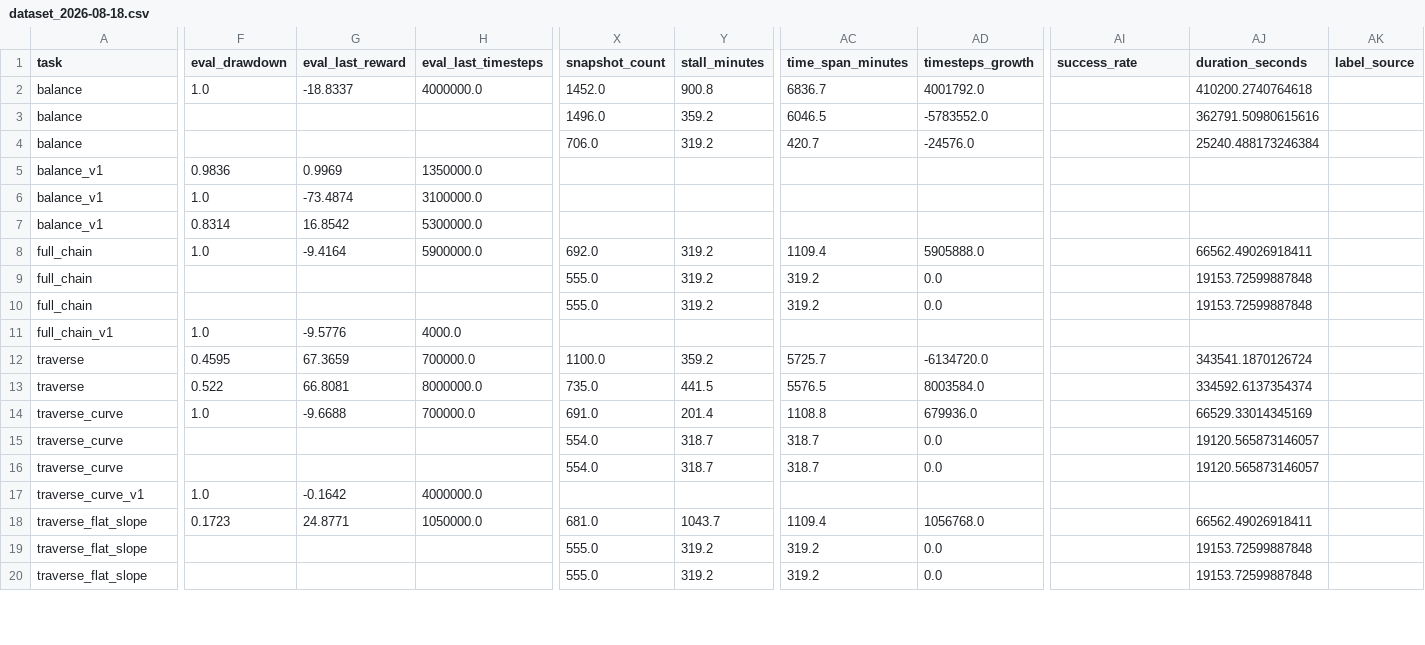
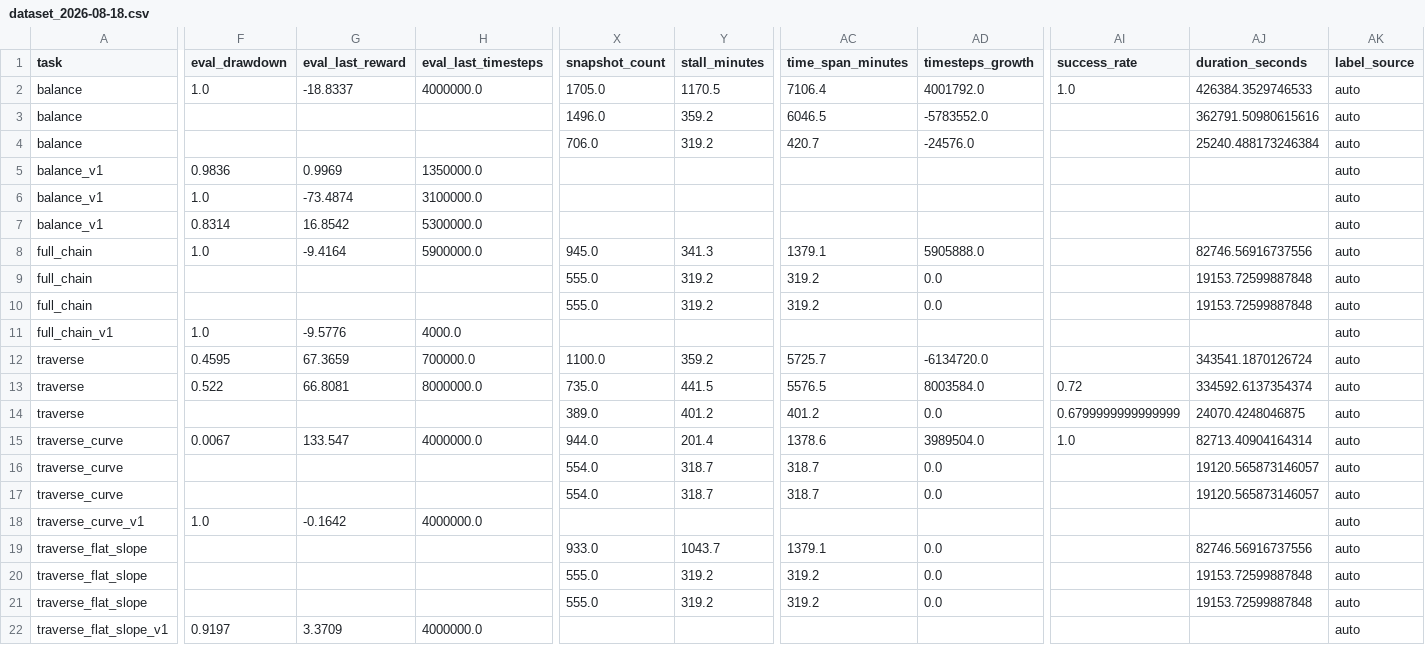
Before and after one commit to Anhao1314/go2_lianghua, a CSV file: data/modeling/dataset_2026-08-18.csv, drawn as a sheet; only a part is shown, gaps mark what is left out; removed rows and columns are numbered as before the commit, all else as after; rows hold the shown columns only; the diff covers the shown part only; the diff names each change by its address in the sheet, - before the commit and + after, or states it on an @@ line.

Commit message:
[data] 2026-08-18 15:45:46

```diff
--- a/data/modeling/dataset_2026-08-18.csv
+++ b/data/modeling/dataset_2026-08-18.csv
-X2 (snapshot_count): 1452.0
+X2 (snapshot_count): 1705.0
-Y2 (stall_minutes): 900.8
+Y2 (stall_minutes): 1170.5
-AC2 (time_span_minutes): 6836.7
+AC2 (time_span_minutes): 7106.4
-AI2 (success_rate): (empty)
+AI2 (success_rate): 1.0
-AJ2 (duration_seconds): 410200.2740764618
+AJ2 (duration_seconds): 426384.3529746533
-AK2:AK13 (label_source): (empty)
+AK2:AK13 (label_source): auto
-X8 (snapshot_count): 692.0
+X8 (snapshot_count): 945.0
-Y8 (stall_minutes): 319.2
+Y8 (stall_minutes): 341.3
-AC8 (time_span_minutes): 1109.4
+AC8 (time_span_minutes): 1379.1
-AJ8 (duration_seconds): 66562.49026918411
+AJ8 (duration_seconds): 82746.56916737556
-AI13 (success_rate): (empty)
+AI13 (success_rate): 0.72
+row 14: traverse |  |  |  | 389.0 | 401.2 | 401.2 | 0.0 | 0.6799999999999999 | 24070.4248046875 | auto
-F15 (eval_drawdown): 1.0
+F15 (eval_drawdown): 0.0067
-G15 (eval_last_reward): -9.6688
+G15 (eval_last_reward): 133.547
-H15 (eval_last_timesteps): 700000.0
+H15 (eval_last_timesteps): 4000000.0
-X15 (snapshot_count): 691.0
+X15 (snapshot_count): 944.0
-AC15 (time_span_minutes): 1108.8
+AC15 (time_span_minutes): 1378.6
-AD15 (timesteps_growth): 679936.0
+AD15 (timesteps_growth): 3989504.0
-AI15 (success_rate): (empty)
+AI15 (success_rate): 1.0
-AJ15 (duration_seconds): 66529.33014345169
+AJ15 (duration_seconds): 82713.40904164314
-AK15:AK18 (label_source): (empty)
+AK15:AK18 (label_source): auto
-row 18: traverse_flat_slope | 0.1723 | 24.8771 | 1050000.0 | 681.0 | 1043.7 | 1109.4 | 1056768.0 |  | 66562.49026918411
+row 19: traverse_flat_slope |  |  |  | 933.0 | 1043.7 | 1379.1 | 0.0 |  | 82746.56916737556 | auto
-AK20:AK21 (label_source): (empty)
+AK20:AK21 (label_source): auto
+row 22: traverse_flat_slope_v1 | 0.9197 | 3.3709 | 4000000.0 |  |  |  |  |  |  | auto
```
Also changed, not shown: 1 added row and 35 edited cells elsewhere in this file, data/datasets/labels.csv, data/datasets/runs.csv, 11 other files.
